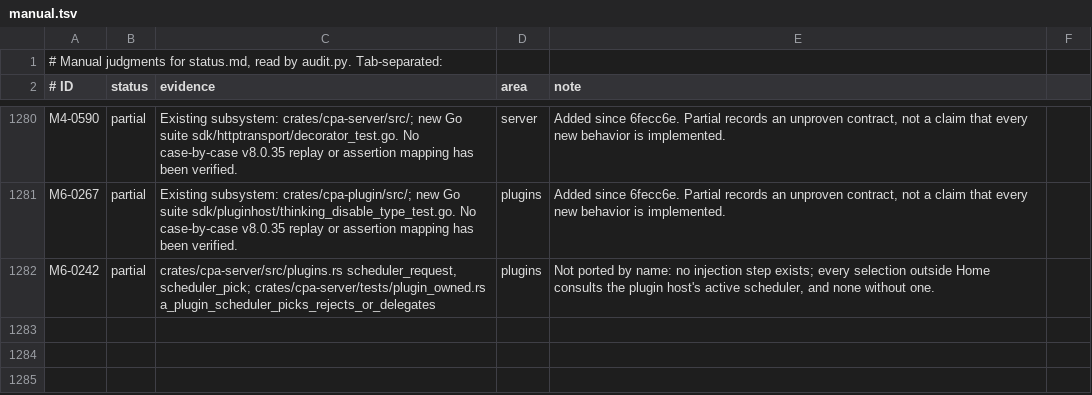
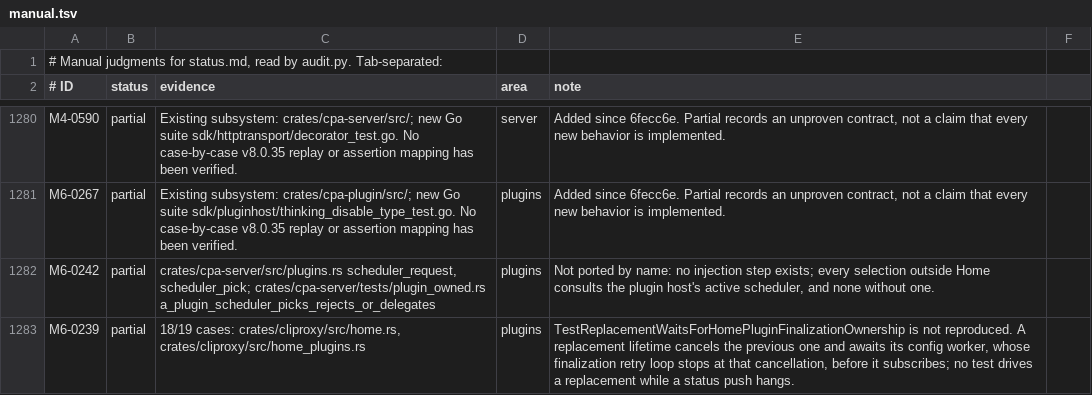
Before and after one commit to DarkEden-coding/sub-api-proxy, a TSV file: docs/parity-audit/manual.tsv, drawn as a sheet; only a part is shown, gaps mark what is left out; the diff names each change by its address in the sheet, - before the commit and + after, or states it on an @@ line.

Commit message:
Parity audit: Home-managed plugin sync (M6-0169, M6-0170, M6-0171, M6-0204, M6-0239)
Amp-Thread-ID: https://ampcode.com/threads/T-01a15a72-e3f2-71bf-9a97-844ade3cbd6a
Co-authored-by: Amp <amp@ampcode.com>

```diff
--- a/docs/parity-audit/manual.tsv
+++ b/docs/parity-audit/manual.tsv
+row 1283: M6-0239 | partial | 18/19 cases: crates/cliproxy/src/home.rs, crates/cliproxy/src/home_plugins.rs | plugins | TestReplacementWaitsForHomePluginFinalizationOwnership is not reproduced. A replacement lifetime cancels the previous one and awaits its config worker, whose finalization retry loop stops at that cancellation, before it subscribes; no test drives a replacement while a status push hangs.
```
Also changed, not shown: 3 other files.
